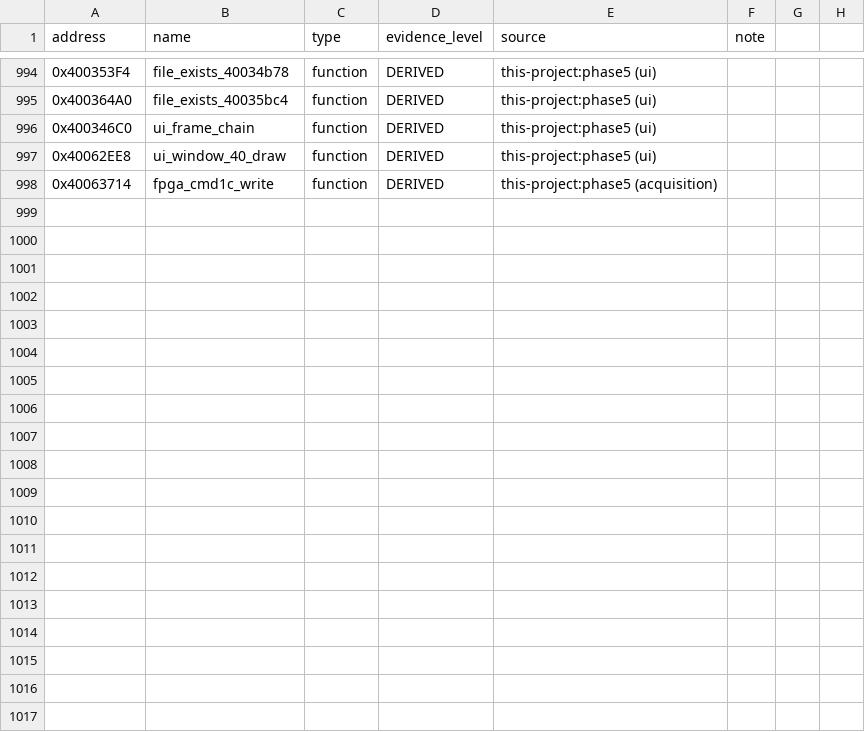
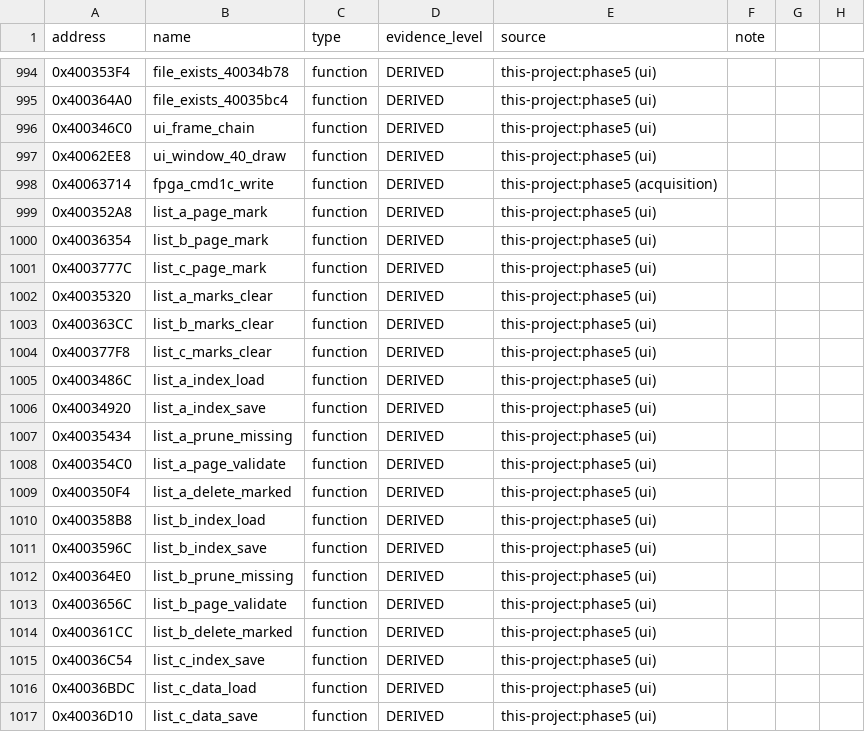
Before and after one commit to dev-marcos/dpos350p-decomp, a CSV file: symbols/manual.csv, drawn as a sheet; only a part is shown, gaps mark what is left out.

Commit message:
Phase 5 (lote 30): listas de arquivos de capturas de tela, formas de onda e capturas (índice, marcas de página, verificação, poda de arquivos ausentes, exclusão dos marcados, bloco de dados) -- 19 funções EQUIVALENT; gen_platform só grava arquivos alterados

```diff
--- a/symbols/manual.csv
+++ b/symbols/manual.csv
@@ -998 +998,20 @@ address,name,type,evidence_level,source,note
 0x40063714,fpga_cmd1c_write,function,DERIVED,this-project:phase5 (acquisition),
+0x400352A8,list_a_page_mark,function,DERIVED,this-project:phase5 (ui),
+0x40036354,list_b_page_mark,function,DERIVED,this-project:phase5 (ui),
+0x4003777C,list_c_page_mark,function,DERIVED,this-project:phase5 (ui),
+0x40035320,list_a_marks_clear,function,DERIVED,this-project:phase5 (ui),
+0x400363CC,list_b_marks_clear,function,DERIVED,this-project:phase5 (ui),
+0x400377F8,list_c_marks_clear,function,DERIVED,this-project:phase5 (ui),
+0x4003486C,list_a_index_load,function,DERIVED,this-project:phase5 (ui),
+0x40034920,list_a_index_save,function,DERIVED,this-project:phase5 (ui),
+0x40035434,list_a_prune_missing,function,DERIVED,this-project:phase5 (ui),
+0x400354C0,list_a_page_validate,function,DERIVED,this-project:phase5 (ui),
+0x400350F4,list_a_delete_marked,function,DERIVED,this-project:phase5 (ui),
+0x400358B8,list_b_index_load,function,DERIVED,this-project:phase5 (ui),
+0x4003596C,list_b_index_save,function,DERIVED,this-project:phase5 (ui),
+0x400364E0,list_b_prune_missing,function,DERIVED,this-project:phase5 (ui),
+0x4003656C,list_b_page_validate,function,DERIVED,this-project:phase5 (ui),
+0x400361CC,list_b_delete_marked,function,DERIVED,this-project:phase5 (ui),
+0x40036C54,list_c_index_save,function,DERIVED,this-project:phase5 (ui),
+0x40036BDC,list_c_data_load,function,DERIVED,this-project:phase5 (ui),
+0x40036D10,list_c_data_save,function,DERIVED,this-project:phase5 (ui),
```
Also changed, not shown: symbols/symbols_2025-06-19.csv, 36 other files.
